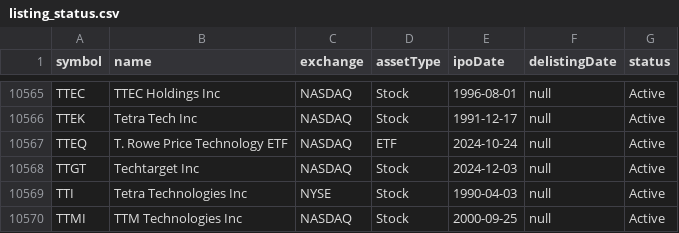
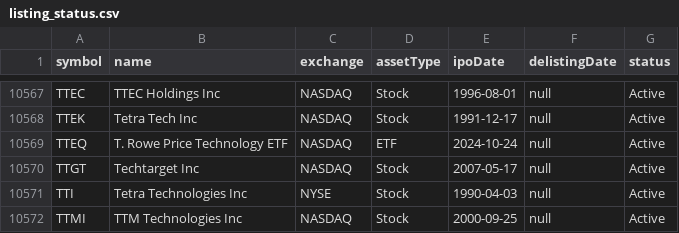
Before and after one commit to mannmi/StockPriceVisualizer, a CSV file: src/server/listing_status.csv, drawn as a sheet; only a part is shown, gaps mark what is left out; the diff covers the shown part only.

```diff
--- a/src/server/listing_status.csv
+++ b/src/server/listing_status.csv
@@ -10567,3 +10569,3 @@ TTEK,Tetra Tech Inc,NASDAQ,Stock,1991-12-17,null,Active
 TTEQ,T. Rowe Price Technology ETF,NASDAQ,ETF,2024-10-24,null,Active
-TTGT,Techtarget Inc,NASDAQ,Stock,2024-12-03,null,Active
+TTGT,Techtarget Inc,NASDAQ,Stock,2007-05-17,null,Active
 TTI,Tetra Technologies Inc,NYSE,Stock,1990-04-03,null,Active
```
Also changed, not shown: 5 added rows, 3 removed rows and 4 edited cells elsewhere in this file, 44 other files.
